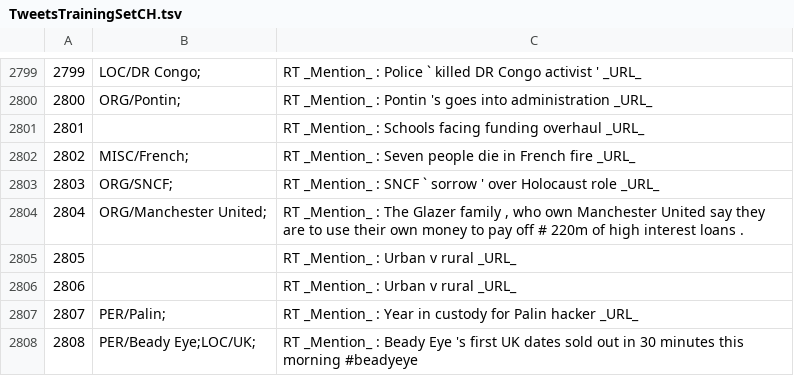
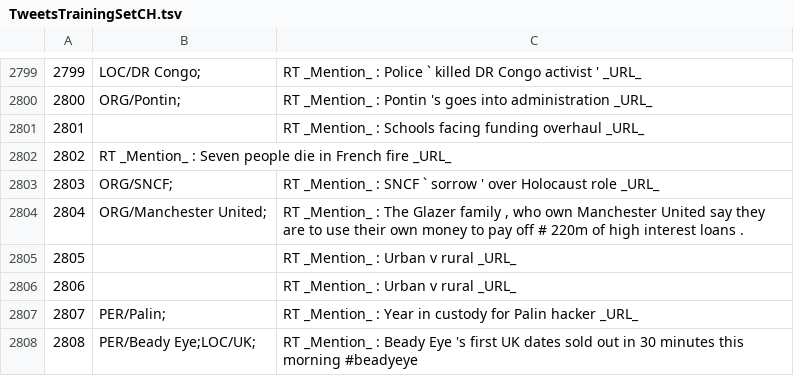
Before and after one commit to ampaeli/msm2013challengeTest, a TSV file: TweetsTrainingSetCH.tsv, drawn as a sheet; only a part is shown, gaps mark what is left out.

Commit message:
2802	MISC/French;	RT _Mention_ : Seven people die in French fire _URL_
2802	MISC/French;	RT _Mention_ : Seven people die in French fire _URL_
2802		RT _Mention_ : Seven people die in French fire _URL_

```diff
--- a/TweetsTrainingSetCH.tsv
+++ b/TweetsTrainingSetCH.tsv
@@ -2801,3 +2801,3 @@
 2801		RT _Mention_ : Schools facing funding overhaul _URL_
-2802	MISC/French;	RT _Mention_ : Seven people die in French fire _URL_
+2802  	RT _Mention_ : Seven people die in French fire _URL_
 2803	ORG/SNCF;	RT _Mention_ : SNCF ` sorrow ' over Holocaust role _URL_
```
